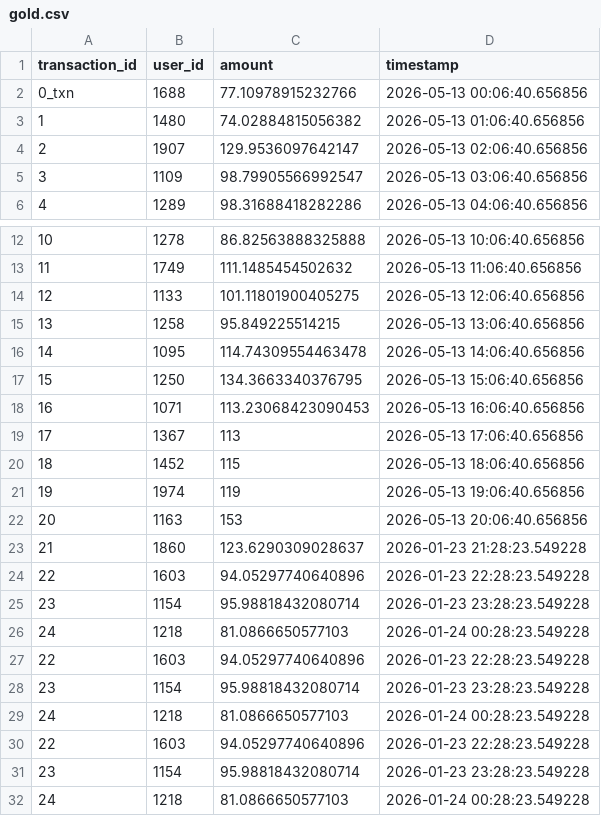
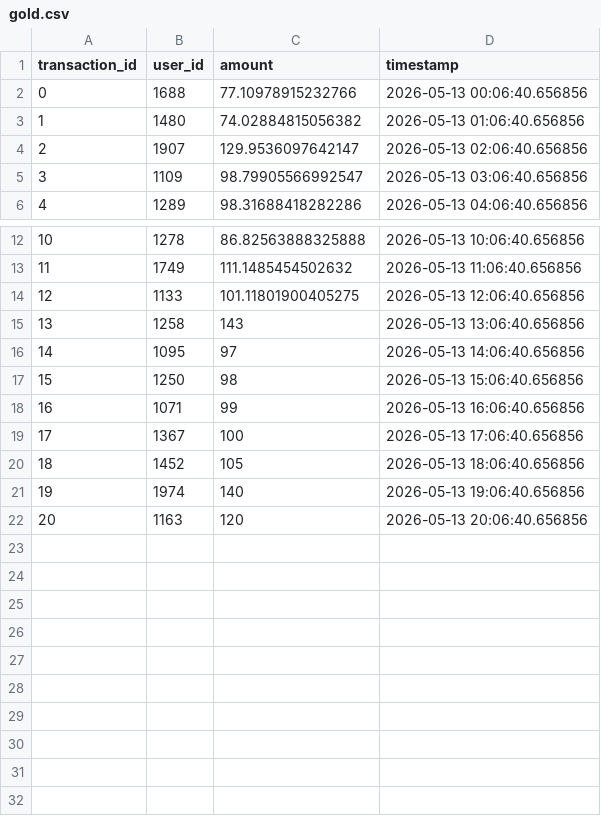
Before and after one commit to switchtosumit/AI-Data-Guardian, a CSV file: data/gold.csv, drawn as a sheet; only a part is shown, gaps mark what is left out.

```diff
--- a/data/gold.csv
+++ b/data/gold.csv
@@ -1,3 +1,3 @@
 transaction_id,user_id,amount,timestamp
-0_txn,1688,77.10978915232766,2026-05-13 00:06:40.656856
+0,1688,77.10978915232766,2026-05-13 00:06:40.656856
 1,1480,74.02884815056382,2026-05-13 01:06:40.656856
@@ -14,19 +14,9 @@ transaction_id,user_id,amount,timestamp
 12,1133,101.11801900405275,2026-05-13 12:06:40.656856
-13,1258,95.849225514215,2026-05-13 13:06:40.656856
-14,1095,114.74309554463478,2026-05-13 14:06:40.656856
-15,1250,134.3663340376795,2026-05-13 15:06:40.656856
-16,1071,113.23068423090453,2026-05-13 16:06:40.656856
-17,1367,113,2026-05-13 17:06:40.656856
-18,1452,115,2026-05-13 18:06:40.656856
-19,1974,119,2026-05-13 19:06:40.656856
-20,1163,153,2026-05-13 20:06:40.656856
-21,1860,123.6290309028637,2026-01-23 21:28:23.549228
-22,1603,94.05297740640896,2026-01-23 22:28:23.549228
-23,1154,95.98818432080714,2026-01-23 23:28:23.549228
-24,1218,81.0866650577103,2026-01-24 00:28:23.549228
-22,1603,94.05297740640896,2026-01-23 22:28:23.549228
-23,1154,95.98818432080714,2026-01-23 23:28:23.549228
-24,1218,81.0866650577103,2026-01-24 00:28:23.549228
-22,1603,94.05297740640896,2026-01-23 22:28:23.549228
-23,1154,95.98818432080714,2026-01-23 23:28:23.549228
-24,1218,81.0866650577103,2026-01-24 00:28:23.549228
+13,1258,143,2026-05-13 13:06:40.656856
+14,1095,97,2026-05-13 14:06:40.656856
+15,1250,98,2026-05-13 15:06:40.656856
+16,1071,99,2026-05-13 16:06:40.656856
+17,1367,100,2026-05-13 17:06:40.656856
+18,1452,105,2026-05-13 18:06:40.656856
+19,1974,140,2026-05-13 19:06:40.656856
+20,1163,120,2026-05-13 20:06:40.656856
```
Also changed, not shown: 15 other files.
